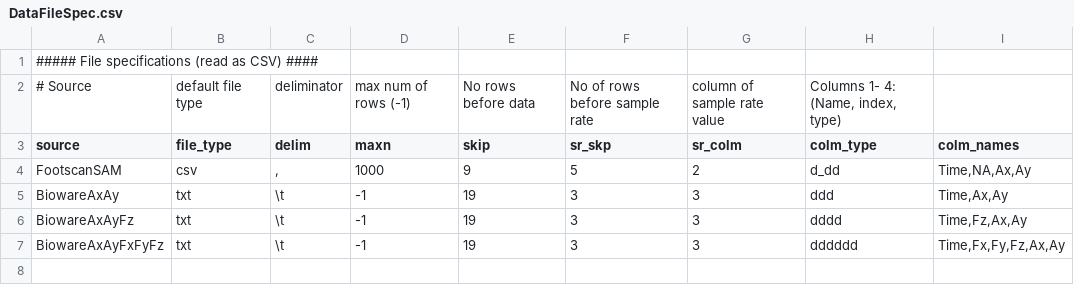
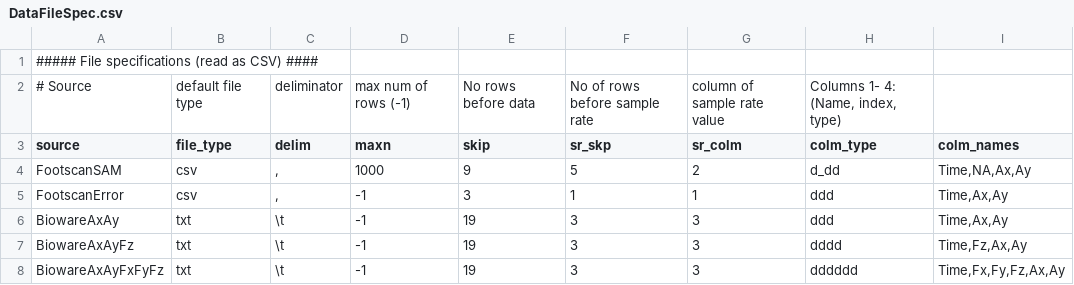
Before and after one commit to JKDataAnalysis/BalanceAnalysis, a CSV file: SettingsFiles/DataFileSpec.csv, drawn as a sheet.

Commit message:
Updated setting files with the specifications for the error analysis model files added

```diff
--- a/SettingsFiles/DataFileSpec.csv
+++ b/SettingsFiles/DataFileSpec.csv
@@ -4,2 +4,3 @@ source,file_type,delim,maxn,skip,sr_skp,sr_colm,colm_type,colm_names
 FootscanSAM,csv,",",1000,9,5,2,d_dd,"Time,NA,Ax,Ay"
+FootscanError,csv,",",-1,3,1,1,ddd,"Time,Ax,Ay"
 BiowareAxAy,txt,\t,-1,19,3,3,ddd,"Time,Ax,Ay"
```
